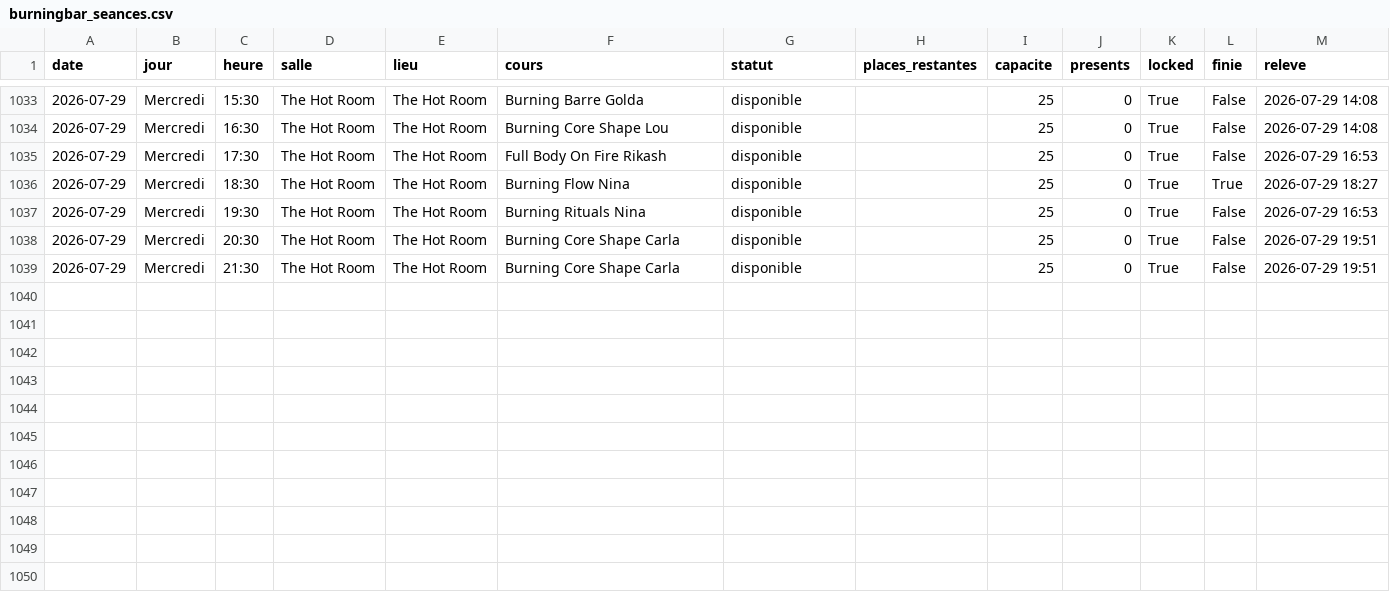
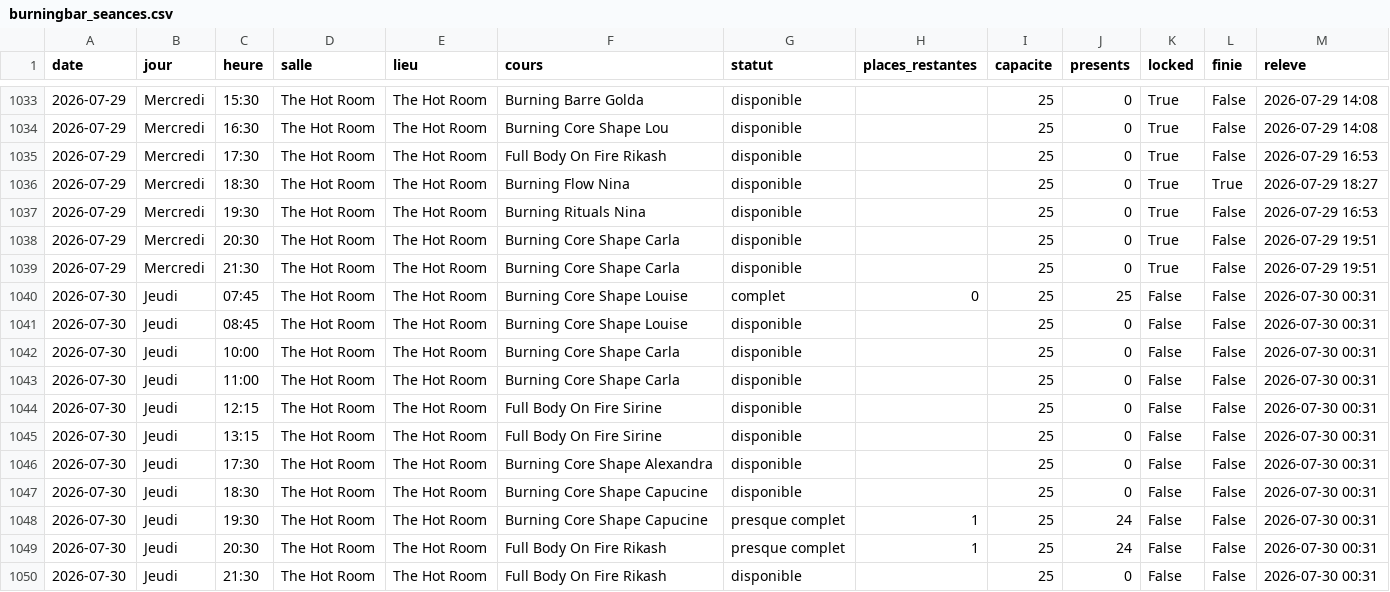
Before and after one commit to sbbb-git/reset, a CSV file: burningbar_seances.csv, drawn as a sheet; only a part is shown, gaps mark what is left out.

```diff
--- a/burningbar_seances.csv
+++ b/burningbar_seances.csv
@@ -1039 +1039,12 @@ date,jour,heure,salle,lieu,cours,statut,places_restantes,capacite,presents,locke
 2026-07-29,Mercredi,21:30,The Hot Room,The Hot Room,Burning Core Shape Carla,disponible,,25,0,True,False,2026-07-29 19:51
+2026-07-30,Jeudi,07:45,The Hot Room,The Hot Room,Burning Core Shape Louise,complet,0,25,25,False,False,2026-07-30 00:31
+2026-07-30,Jeudi,08:45,The Hot Room,The Hot Room,Burning Core Shape Louise,disponible,,25,0,False,False,2026-07-30 00:31
+2026-07-30,Jeudi,10:00,The Hot Room,The Hot Room,Burning Core Shape Carla,disponible,,25,0,False,False,2026-07-30 00:31
+2026-07-30,Jeudi,11:00,The Hot Room,The Hot Room,Burning Core Shape Carla,disponible,,25,0,False,False,2026-07-30 00:31
+2026-07-30,Jeudi,12:15,The Hot Room,The Hot Room,Full Body On Fire Sirine,disponible,,25,0,False,False,2026-07-30 00:31
+2026-07-30,Jeudi,13:15,The Hot Room,The Hot Room,Full Body On Fire Sirine,disponible,,25,0,False,False,2026-07-30 00:31
+2026-07-30,Jeudi,17:30,The Hot Room,The Hot Room,Burning Core Shape Alexandra,disponible,,25,0,False,False,2026-07-30 00:31
+2026-07-30,Jeudi,18:30,The Hot Room,The Hot Room,Burning Core Shape Capucine,disponible,,25,0,False,False,2026-07-30 00:31
+2026-07-30,Jeudi,19:30,The Hot Room,The Hot Room,Burning Core Shape Capucine,presque complet,1,25,24,False,False,2026-07-30 00:31
+2026-07-30,Jeudi,20:30,The Hot Room,The Hot Room,Full Body On Fire Rikash,presque complet,1,25,24,False,False,2026-07-30 00:31
+2026-07-30,Jeudi,21:30,The Hot Room,The Hot Room,Full Body On Fire Rikash,disponible,,25,0,False,False,2026-07-30 00:31
```
Also changed, not shown: senseclub_seances.csv, 4 other files.
